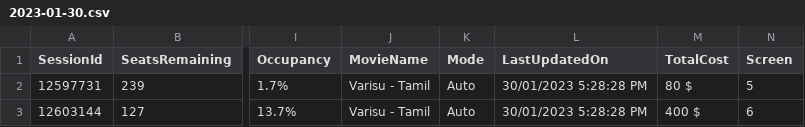
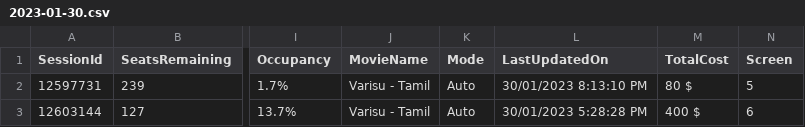
Before and after one commit to meppadiyan/movieStats, a CSV file: stats/Varisu/2023-01-30.csv, drawn as a sheet; only a part is shown, gaps mark what is left out; the diff names each change by its address in the sheet, - before the commit and + after, or states it on an @@ line.

Commit message:
Automatic Script Update

```diff
--- a/stats/Varisu/2023-01-30.csv
+++ b/stats/Varisu/2023-01-30.csv
-L2 (LastUpdatedOn): 30/01/2023 5:28:28 PM
+L2 (LastUpdatedOn): 30/01/2023 8:13:10 PM
```
